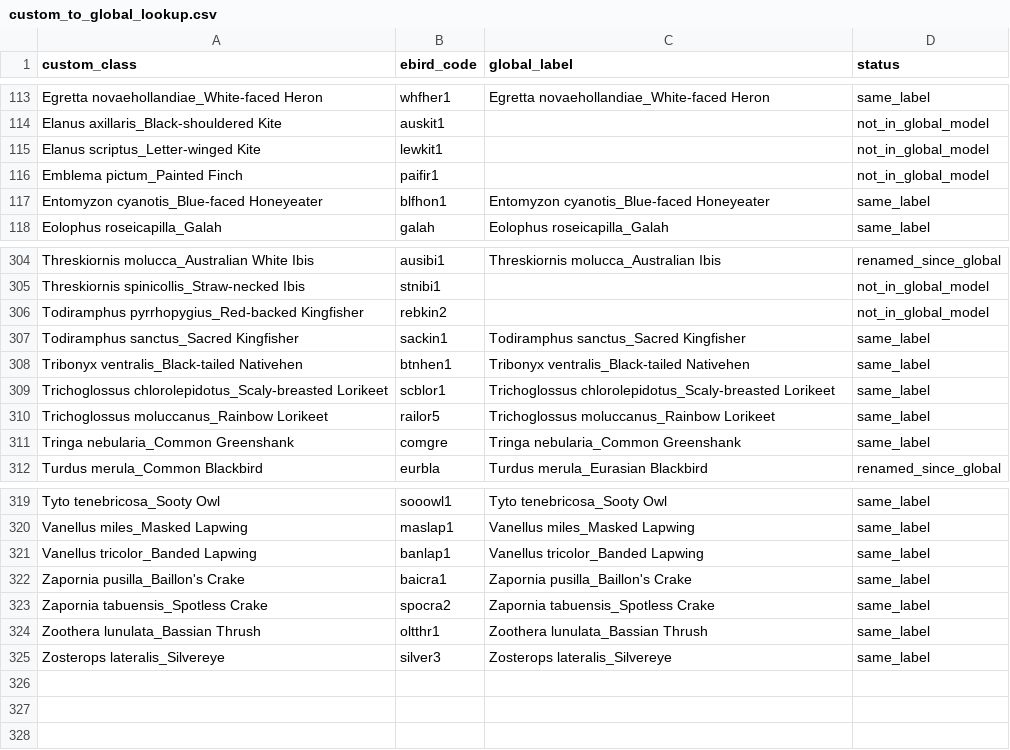
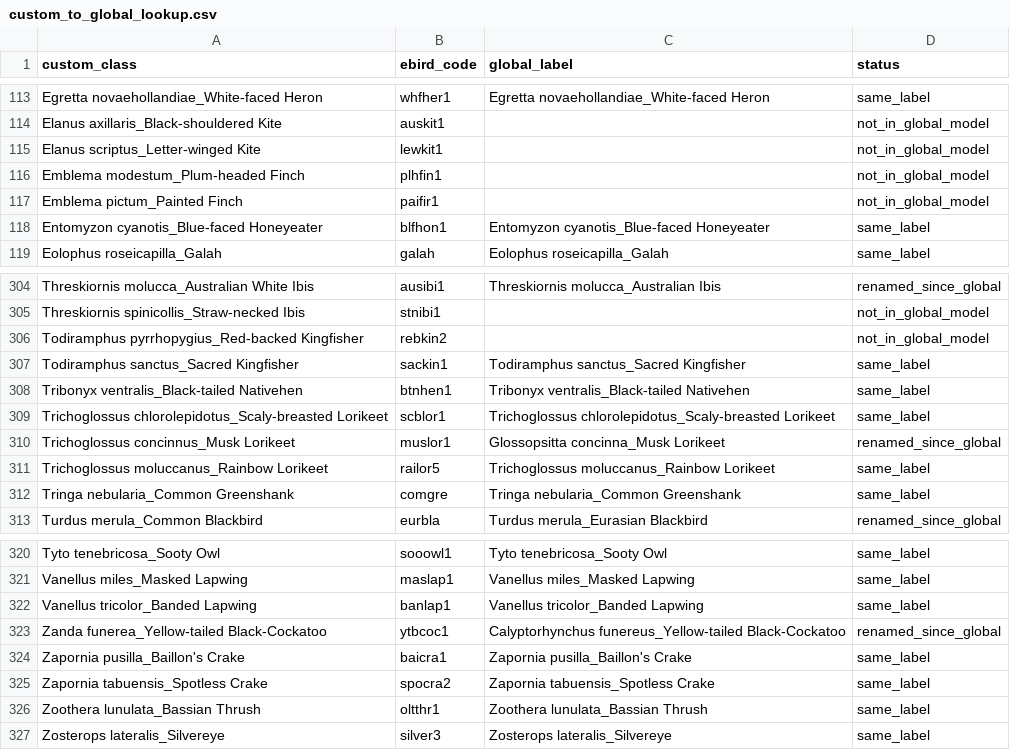
Before and after one commit to wcornwell/BirdNET-Analyzer, a CSV file: custom_to_global_lookup.csv, drawn as a sheet; only a part is shown, gaps mark what is left out; the diff covers the shown part only.

```diff
--- a/custom_to_global_lookup.csv
+++ b/custom_to_global_lookup.csv
@@ -115,2 +115,3 @@ Elanus axillaris_Black-shouldered Kite,auskit1,,not_in_global_model
 Elanus scriptus_Letter-winged Kite,lewkit1,,not_in_global_model
+Emblema modestum_Plum-headed Finch,plhfin1,,not_in_global_model
 Emblema pictum_Painted Finch,paifir1,,not_in_global_model
@@ -309,2 +309,3 @@ Tribonyx ventralis_Black-tailed Nativehen,btnhen1,Tribonyx ventralis_Black-taile
 Trichoglossus chlorolepidotus_Scaly-breasted Lorikeet,scblor1,Trichoglossus chlorolepidotus_Scaly-breasted Lorikeet,same_label
+Trichoglossus concinnus_Musk Lorikeet,muslor1,Glossopsitta concinna_Musk Lorikeet,renamed_since_global
 Trichoglossus moluccanus_Rainbow Lorikeet,railor5,Trichoglossus moluccanus_Rainbow Lorikeet,same_label
@@ -321,2 +322,3 @@ Vanellus miles_Masked Lapwing,maslap1,Vanellus miles_Masked Lapwing,same_label
 Vanellus tricolor_Banded Lapwing,banlap1,Vanellus tricolor_Banded Lapwing,same_label
+Zanda funerea_Yellow-tailed Black-Cockatoo,ytbcoc1,Calyptorhynchus funereus_Yellow-tailed Black-Cockatoo,renamed_since_global
 Zapornia pusilla_Baillon's Crake,baicra1,Zapornia pusilla_Baillon's Crake,same_label
```
Also changed, not shown: 2 added rows and 3 removed rows elsewhere in this file.
